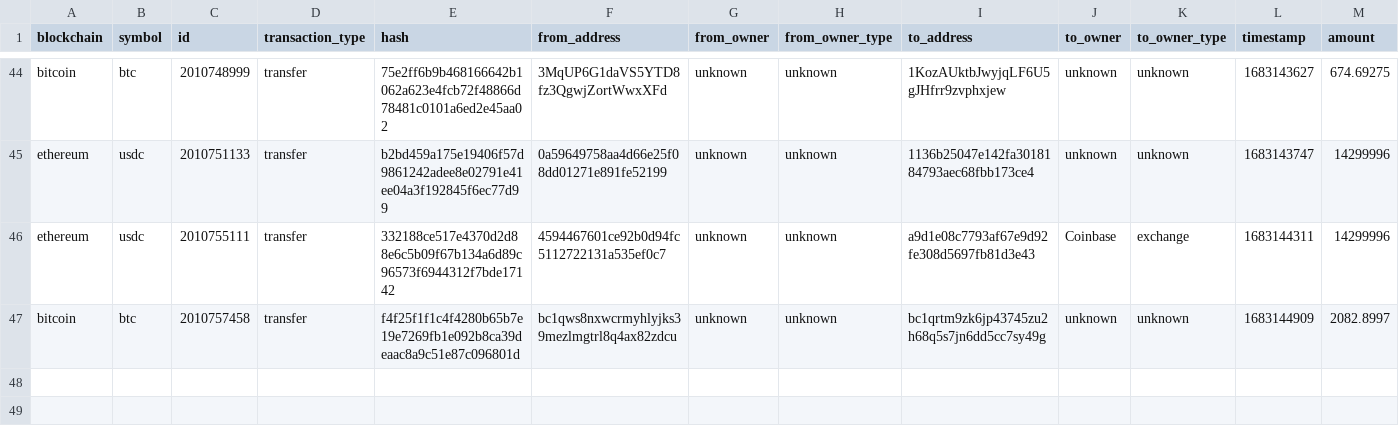
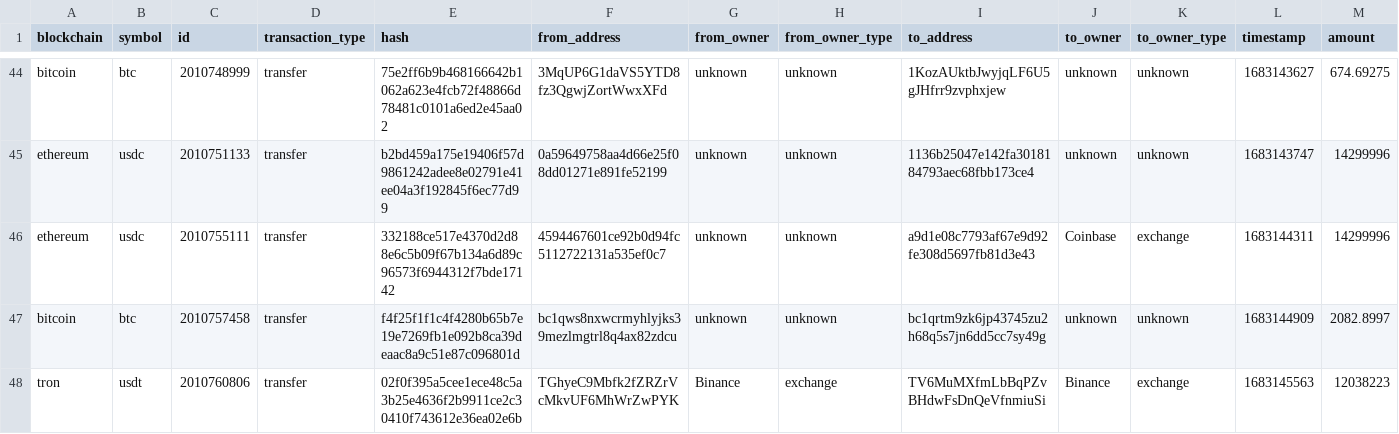
Before and after one commit to saqibkh/crypto_trading, a CSV file: logs/MasterList.csv, drawn as a sheet; only a part is shown, gaps mark what is left out; rows hold the shown columns only; the diff names each change by its address in the sheet, - before the commit and + after, or states it on an @@ line.

Commit message:
Update of logs processed

```diff
--- a/logs/MasterList.csv
+++ b/logs/MasterList.csv
+row 48: tron | usdt | 2010760806 | transfer | 02f0f395a5cee1ece48c5a3b25e4636f2b9911ce2c30410f743612e36ea02e6b | TGhyeC9Mbfk2fZRZrVcMkvUF6MhWrZwPYK | Binance | exchange | TV6MuMXfmLbBqPZvBHdwFsDnQeVfnmiuSi | Binance | exchange | 1683145563 | 12038223
```
